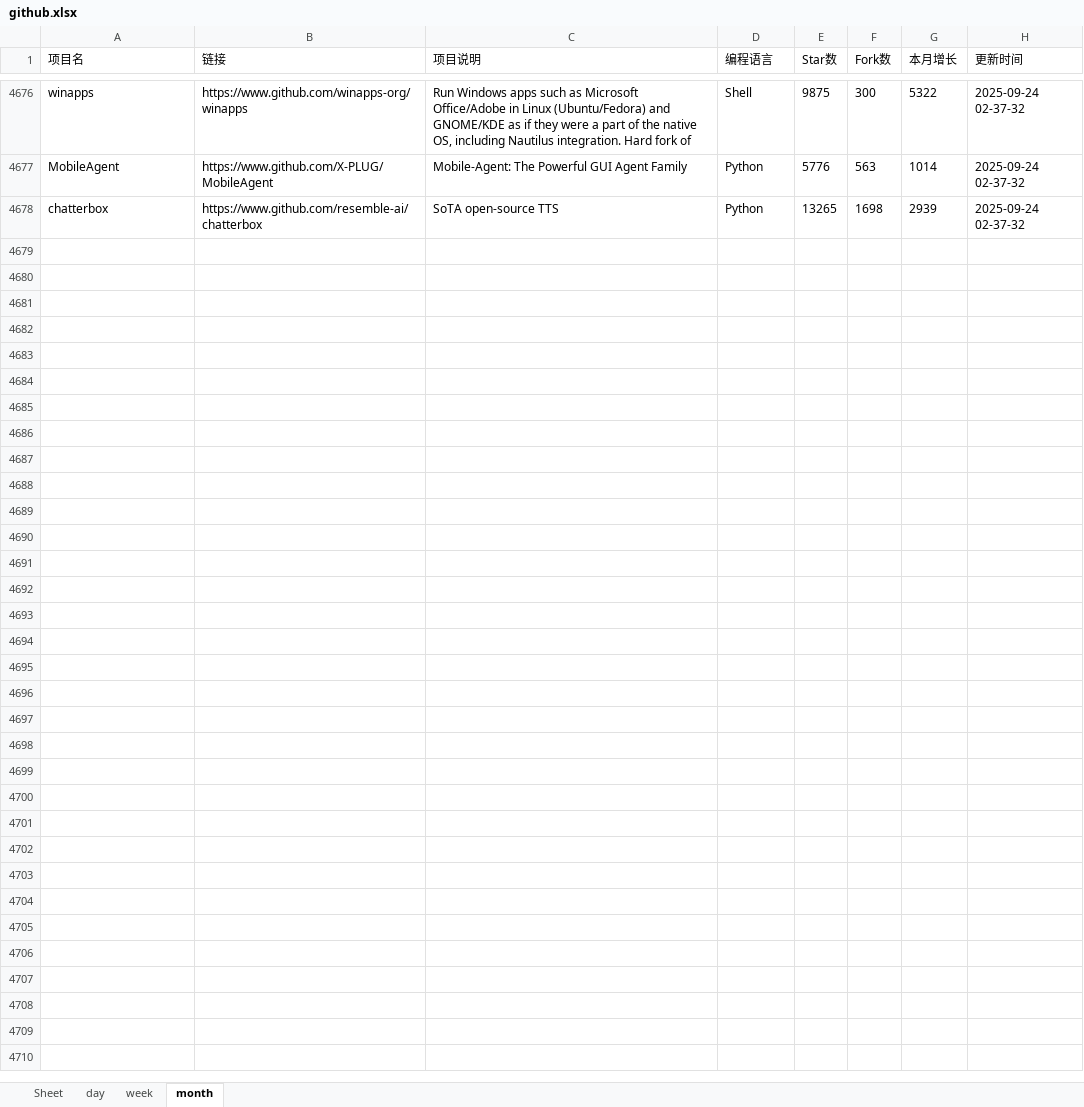
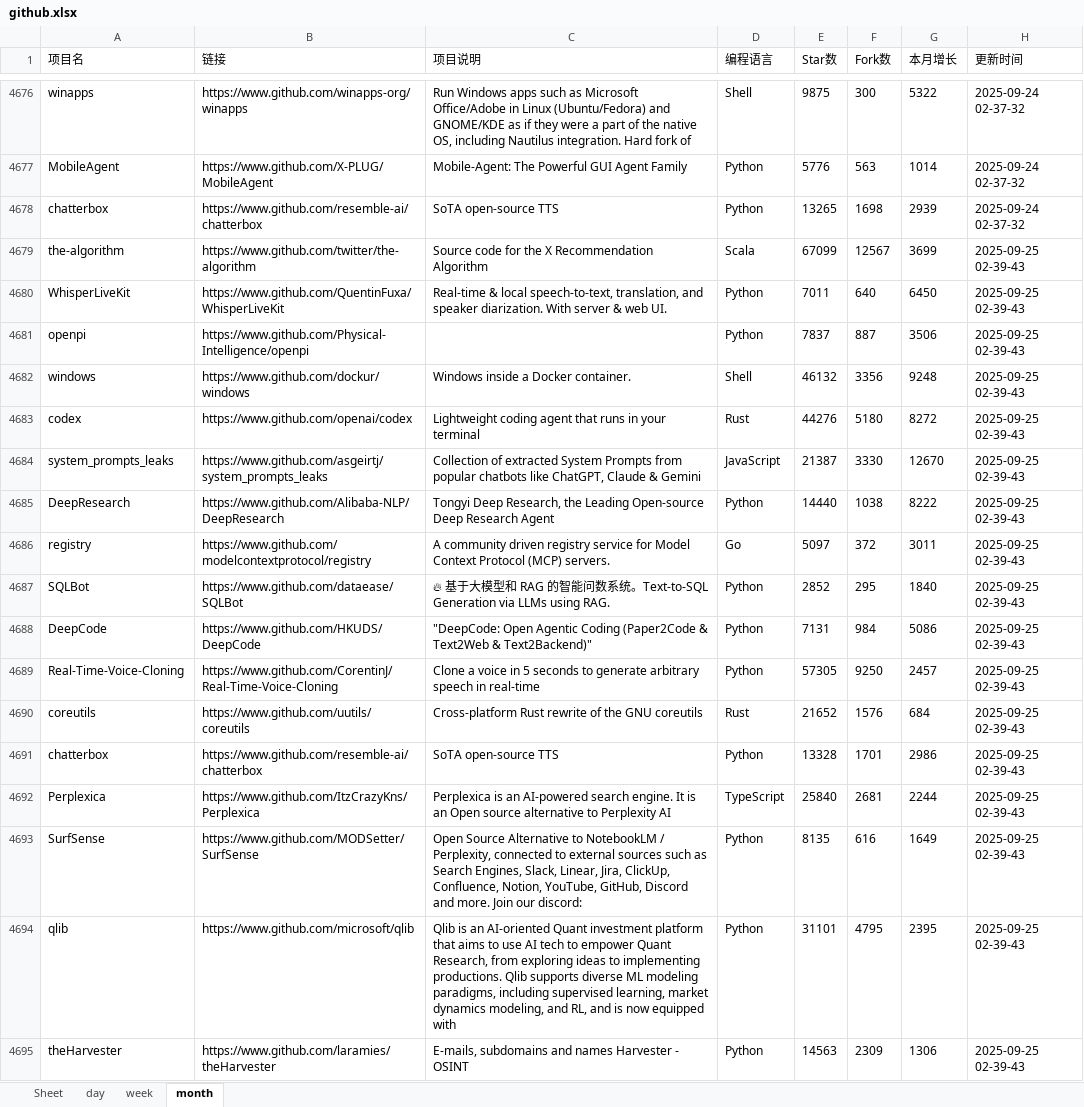
Before and after one commit to WHG555/github-today-repositories, an Excel workbook: github.xlsx, sheet month, drawn as a sheet; only a part is shown, gaps mark what is left out; values as stored, in another font and other column widths than the file's, no borders; the diff names each change by its address in the sheet, - before the commit and + after, or states it on an @@ line.

```diff
--- a/github.xlsx (sheet month)
+++ b/github.xlsx (sheet month)
+row 4679: the-algorithm | https://www.github.com/twitter/the-algorithm | Source code for the X Recommendation Algorithm | Scala | 67099 | 12567 | 3699 | 2025-09-25 02-39-43
+row 4680: WhisperLiveKit | https://www.github.com/QuentinFuxa/WhisperLiveKit | Real-time & local speech-to-text, translation, and speaker diarization. With server & web UI. | Python | 7011 | 640 | 6450 | 2025-09-25 02-39-43
+row 4681: openpi | https://www.github.com/Physical-Intelligence/openpi |  | Python | 7837 | 887 | 3506 | 2025-09-25 02-39-43
+row 4682: windows | https://www.github.com/dockur/windows | Windows inside a Docker container. | Shell | 46132 | 3356 | 9248 | 2025-09-25 02-39-43
+row 4683: codex | https://www.github.com/openai/codex | Lightweight coding agent that runs in your terminal | Rust | 44276 | 5180 | 8272 | 2025-09-25 02-39-43
+row 4684: system_prompts_leaks | https://www.github.com/asgeirtj/system_prompts_leaks | Collection of extracted System Prompts from popular chatbots like ChatGPT, Claude & Gemini | JavaScript | 21387 | 3330 | 12670 | 2025-09-25 02-39-43
+row 4685: DeepResearch | https://www.github.com/Alibaba-NLP/DeepResearch | Tongyi Deep Research, the Leading Open-source Deep Research Agent | Python | 14440 | 1038 | 8222 | 2025-09-25 02-39-43
+row 4686: registry | https://www.github.com/modelcontextprotocol/registry | A community driven registry service for Model Context Protocol (MCP) servers. | Go | 5097 | 372 | 3011 | 2025-09-25 02-39-43
+row 4687: SQLBot | https://www.github.com/dataease/SQLBot | 🔥 基于大模型和 RAG 的智能问数系统。Text-to-SQL Generation via LLMs using RAG. | Python | 2852 | 295 | 1840 | 2025-09-25 02-39-43
+row 4688: DeepCode | https://www.github.com/HKUDS/DeepCode | "DeepCode: Open Agentic Coding (Paper2Code & Text2Web & Text2Backend)" | Python | 7131 | 984 | 5086 | 2025-09-25 02-39-43
+row 4689: Real-Time-Voice-Cloning | https://www.github.com/CorentinJ/Real-Time-Voice-Cloning | Clone a voice in 5 seconds to generate arbitrary speech in real-time | Python | 57305 | 9250 | 2457 | 2025-09-25 02-39-43
+row 4690: coreutils | https://www.github.com/uutils/coreutils | Cross-platform Rust rewrite of the GNU coreutils | Rust | 21652 | 1576 | 684 | 2025-09-25 02-39-43
+row 4691: chatterbox | https://www.github.com/resemble-ai/chatterbox | SoTA open-source TTS | Python | 13328 | 1701 | 2986 | 2025-09-25 02-39-43
+row 4692: Perplexica | https://www.github.com/ItzCrazyKns/Perplexica | Perplexica is an AI-powered search engine. It is an Open source alternative to Perplexity AI | TypeScript | 25840 | 2681 | 2244 | 2025-09-25 02-39-43
+row 4693: SurfSense | https://www.github.com/MODSetter/SurfSense | Open Source Alternative to NotebookLM / Perplexity, connected to external sources such as Search Engines, Slack, Linear, Jira, ClickUp, Confluence, Notion, YouTube, GitHub, Discord and more. Join our discord: | Python | 8135 | 616 | 1649 | 2025-09-25 02-39-43
+row 4694: qlib | https://www.github.com/microsoft/qlib | Qlib is an AI-oriented Quant investment platform that aims to use AI tech to empower Quant Research, from exploring ideas to implementing productions. Qlib supports diverse ML modeling paradigms, including supervised learning, market dynamics modeling, and RL, and is now equipped with | Python | 31101 | 4795 | 2395 | 2025-09-25 02-39-43
+row 4695: theHarvester | https://www.github.com/laramies/theHarvester | E-mails, subdomains and names Harvester - OSINT | Python | 14563 | 2309 | 1306 | 2025-09-25 02-39-43
```
Also changed, not shown: sheet week, sheet day.
